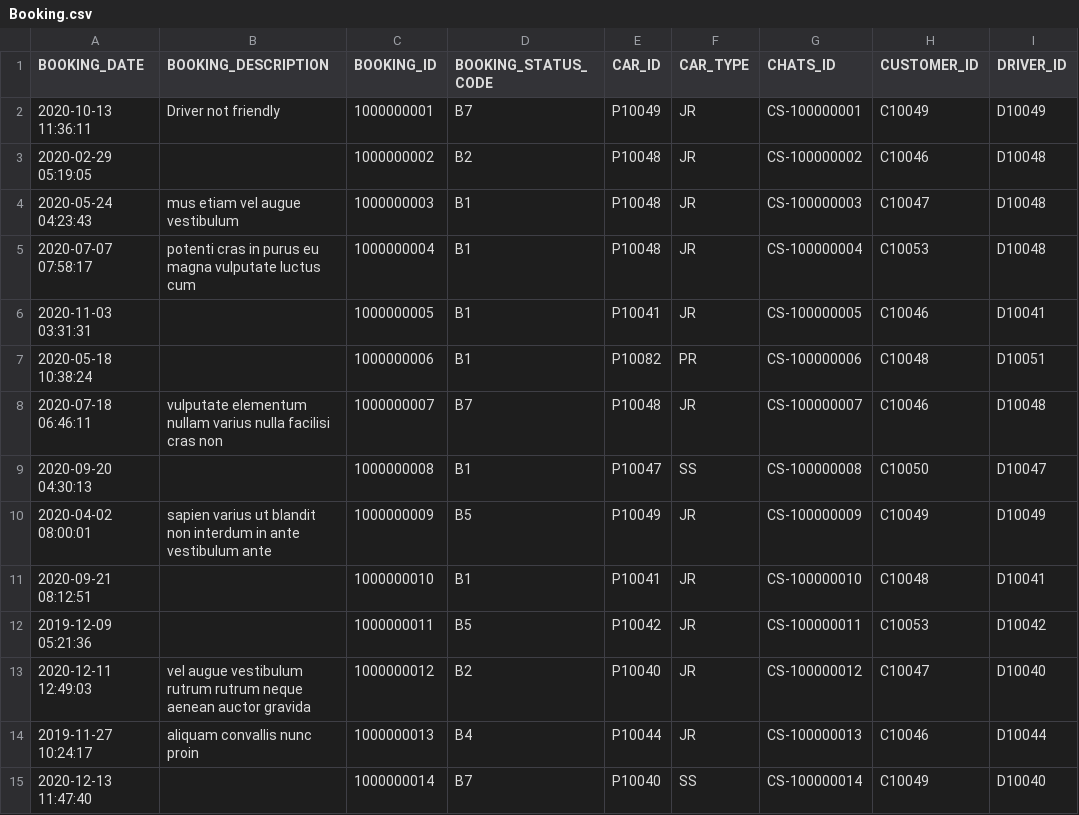
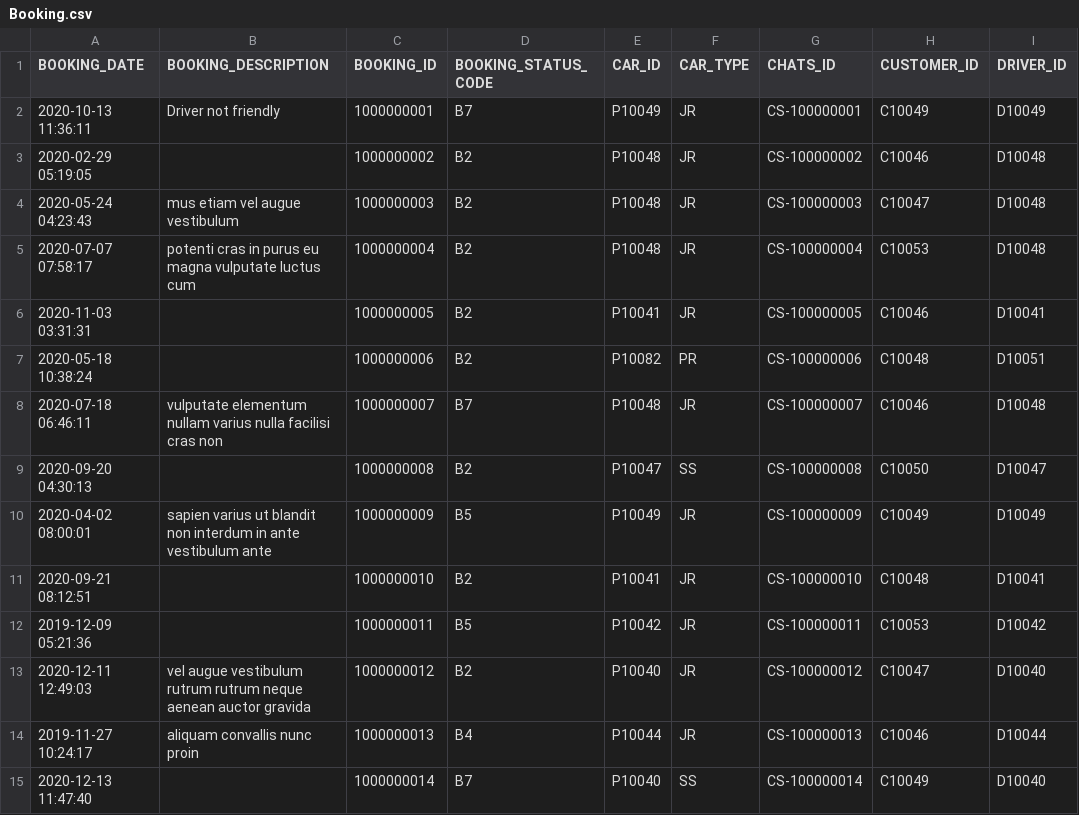
Before and after one commit to sejarasakura/DSA-Group-3-Assignment, a CSV file: WebApplication/data/Booking.csv, drawn as a sheet; only a part is shown; the diff covers the shown part only; the diff names each change by its address in the sheet, - before the commit and + after, or states it on an @@ line.

```diff
--- a/WebApplication/data/Booking.csv
+++ b/WebApplication/data/Booking.csv
-D4:D7 (BOOKING_STATUS_CODE): B1
+D4:D7 (BOOKING_STATUS_CODE): B2
-D9 (BOOKING_STATUS_CODE): B1
+D9 (BOOKING_STATUS_CODE): B2
-D11 (BOOKING_STATUS_CODE): B1
+D11 (BOOKING_STATUS_CODE): B2
```
Also changed, not shown: 12 edited cells elsewhere in this file, WebApplication/data/Chat.csv, WebApplication/data/Chats.csv, 21 other files.
